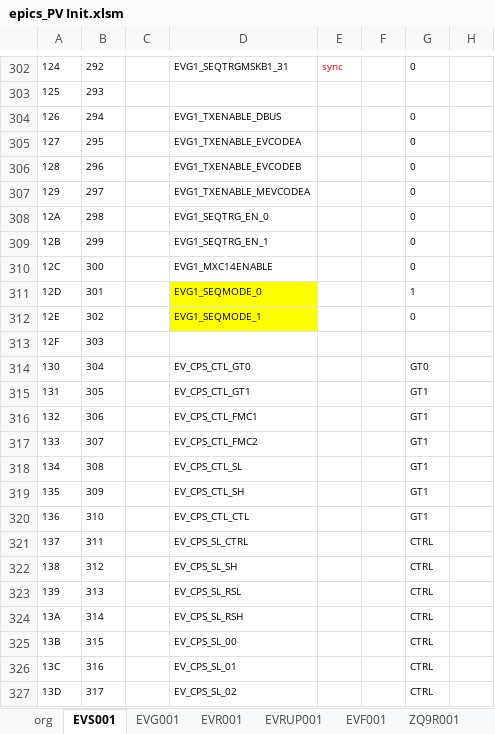
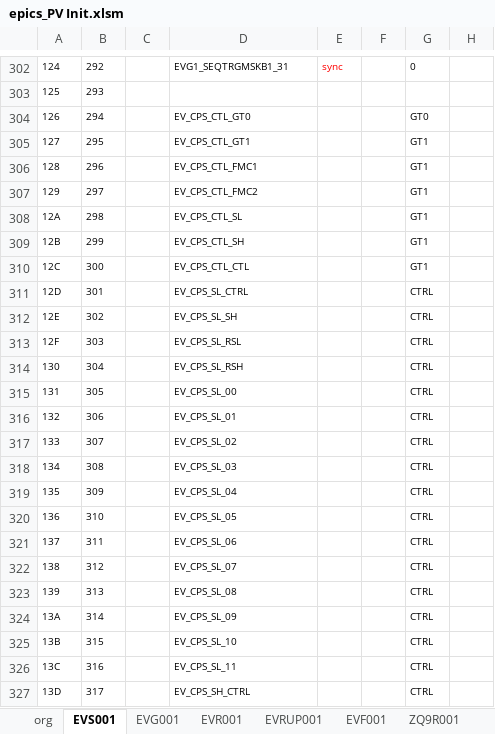
Before and after one commit to laykim7/pal_ts, an Excel workbook: local-env/pv/epics_PV Init.xlsm, sheet EVS001, drawn as a sheet; only a part is shown, gaps mark what is left out; values as stored, in another font and other column widths than the file's, no borders; charts and pictures and table styles not drawn; the diff covers the shown part only; the diff names each change by its address in the sheet, - before the commit and + after, or states it on an @@ line.

Commit message:
evs pv init file change

```diff
--- a/local-env/pv/epics_PV Init.xlsm (sheet EVS001)
+++ b/local-env/pv/epics_PV Init.xlsm (sheet EVS001)
-D304: EVG1_TXENABLE_DBUS
+D304: EV_CPS_CTL_GT0
-G304: 0
+G304: GT0
-D305: EVG1_TXENABLE_EVCODEA
+D305: EV_CPS_CTL_GT1
-G305:G310: 0
+G305:G310: GT1
-D306: EVG1_TXENABLE_EVCODEB
+D306: EV_CPS_CTL_FMC1
-D307: EVG1_TXENABLE_MEVCODEA
+D307: EV_CPS_CTL_FMC2
-D308: EVG1_SEQTRG_EN_0
+D308: EV_CPS_CTL_SL
-D309: EVG1_SEQTRG_EN_1
+D309: EV_CPS_CTL_SH
-D310: EVG1_MXC14ENABLE
+D310: EV_CPS_CTL_CTL
-D311: EVG1_SEQMODE_0
+D311: EV_CPS_SL_CTRL
-D311:D312 fill: #FFFF00
+D311:D312 fill: none
-G311: 1
+G311: CTRL
-D312: EVG1_SEQMODE_1
+D312: EV_CPS_SL_SH
-G312: 0
+G312: CTRL
-D313: (empty)
+D313: EV_CPS_SL_RSL
-G313: (empty)
+G313: CTRL
-D314: EV_CPS_CTL_GT0
+D314: EV_CPS_SL_RSH
-G314: GT0
+G314: CTRL
-D315: EV_CPS_CTL_GT1
+D315: EV_CPS_SL_00
-G315:G320: GT1
+G315:G320: CTRL
-D316: EV_CPS_CTL_FMC1
+D316: EV_CPS_SL_01
-D317: EV_CPS_CTL_FMC2
+D317: EV_CPS_SL_02
-D318: EV_CPS_CTL_SL
+D318: EV_CPS_SL_03
-D319: EV_CPS_CTL_SH
+D319: EV_CPS_SL_04
-D320: EV_CPS_CTL_CTL
+D320: EV_CPS_SL_05
-D321: EV_CPS_SL_CTRL
+D321: EV_CPS_SL_06
-D322: EV_CPS_SL_SH
+D322: EV_CPS_SL_07
-D323: EV_CPS_SL_RSL
+D323: EV_CPS_SL_08
-D324: EV_CPS_SL_RSH
+D324: EV_CPS_SL_09
-D325: EV_CPS_SL_00
+D325: EV_CPS_SL_10
-D326: EV_CPS_SL_01
+D326: EV_CPS_SL_11
-D327: EV_CPS_SL_02
+D327: EV_CPS_SH_CTRL
```
Also changed, not shown: 75 edited cells and cell formats elsewhere in this sheet, 1 other file.
